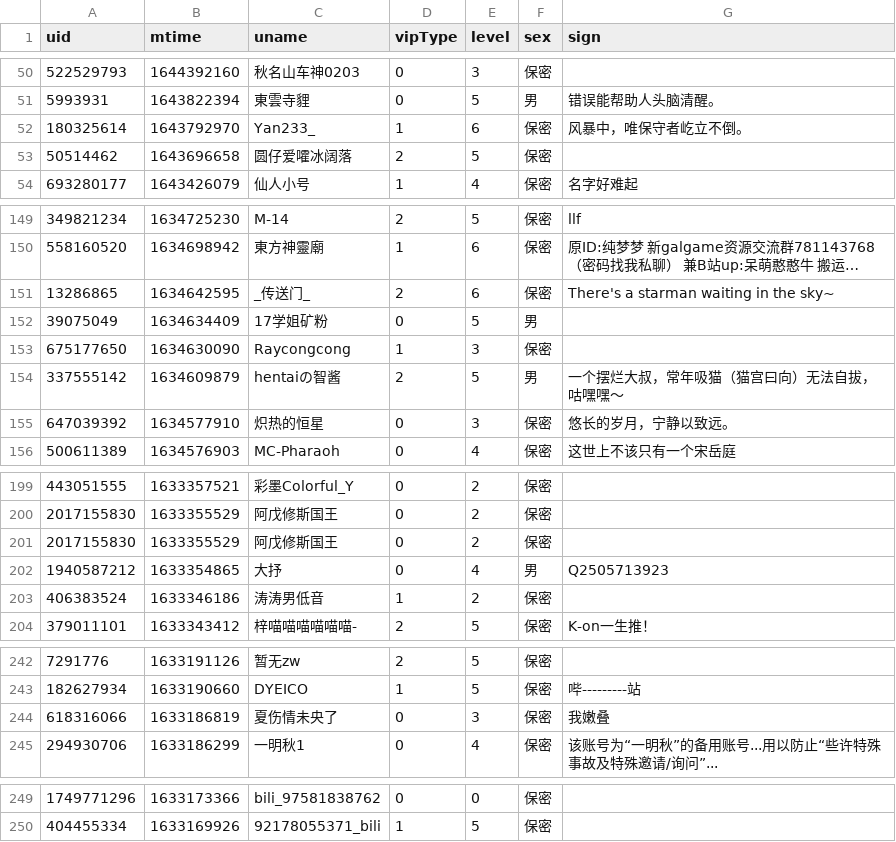
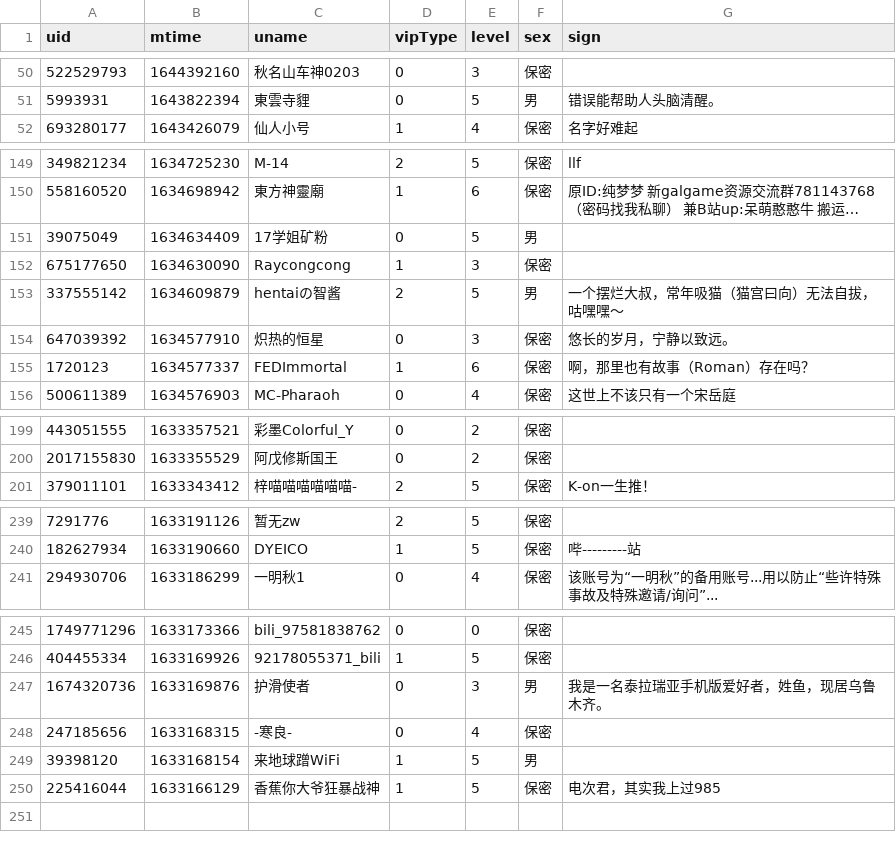
Before and after one commit to Brx86/web, a CSV file: 25773550/Ayatale.csv, drawn as a sheet; only a part is shown, gaps mark what is left out; long unchanged cells end in …; removed rows and columns are numbered as before the commit, all else as after; the diff covers the shown part only; the diff names each change by its address in the sheet, - before the commit and + after, or states it on an @@ line.

```diff
--- a/25773550/Ayatale.csv
+++ b/25773550/Ayatale.csv
-row 52: 180325614 | 1643792970 | Yan233_ | 1 | 6 | 保密 | 风暴中，唯保守者屹立不倒。
-row 53: 50514462 | 1643696658 | 圆仔爱嚯冰阔落 | 2 | 5 | 保密
-row 151: 13286865 | 1634642595 | _传送门_ | 2 | 6 | 保密 | There's a starman waiting in the sky~
+row 155: 1720123 | 1634577337 | FEDImmortal | 1 | 6 | 保密 | 啊，那里也有故事（Roman）存在吗？
-row 201: 2017155830 | 1633355529 | 阿戊修斯国王 | 0 | 2 | 保密
-row 202: 1940587212 | 1633354865 | 大抒 | 0 | 4 | 男 | Q2505713923
-row 203: 406383524 | 1633346186 | 涛涛男低音 | 1 | 2 | 保密
-row 244: 618316066 | 1633186819 | 夏伤情未央了 | 0 | 3 | 保密 | 我嫩叠
+row 247: 1674320736 | 1633169876 | 护滑使者 | 0 | 3 | 男 | 我是一名泰拉瑞亚手机版爱好者，姓鱼，现居乌鲁木齐。
+row 248: 247185656 | 1633168315 | -寒良- | 0 | 4 | 保密
+row 249: 39398120 | 1633168154 | 来地球蹭WiFi | 1 | 5 | 男
+row 250: 225416044 | 1633166129 | 香蕉你大爷狂暴战神 | 1 | 5 | 保密 | 电次君，其实我上过985
```
Also changed, not shown: 2 added rows elsewhere in this file, 172809260/晨露ZLQ.csv, 439916362/朝色泛起之际_.csv, 3 other files.
